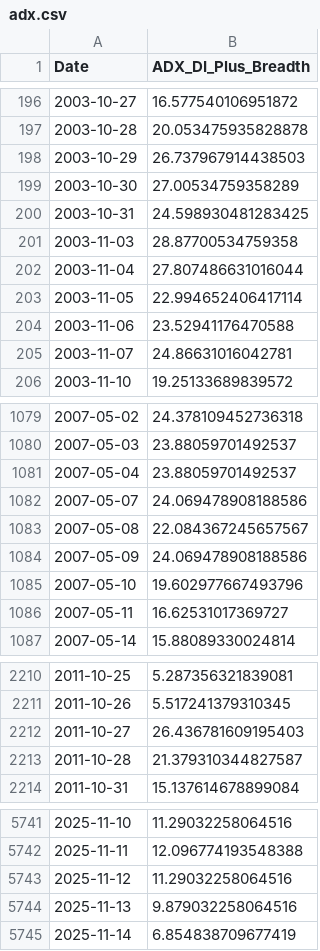
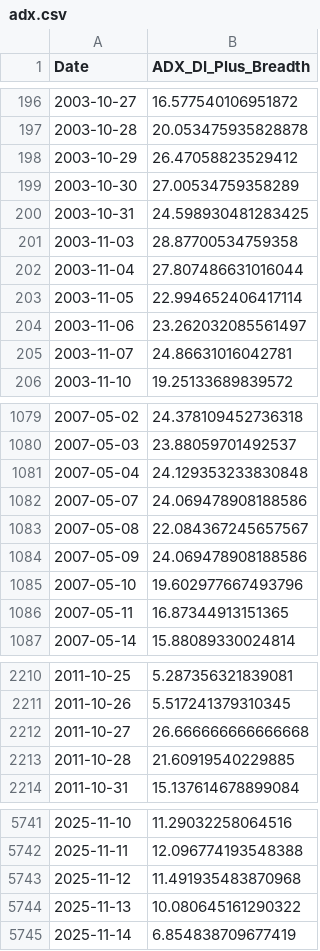
Before and after one commit to aljalajelab/market-dashboard, a CSV file: data/adx.csv, drawn as a sheet; only a part is shown, gaps mark what is left out; the diff covers the shown part only.

```diff
--- a/data/adx.csv
+++ b/data/adx.csv
@@ -197,3 +197,3 @@ Date,ADX_DI_Plus_Breadth
 2003-10-28,20.053475935828878
-2003-10-29,26.737967914438503
+2003-10-29,26.47058823529412
 2003-10-30,27.00534759358289
@@ -203,3 +203,3 @@ Date,ADX_DI_Plus_Breadth
 2003-11-05,22.994652406417114
-2003-11-06,23.52941176470588
+2003-11-06,23.262032085561497
 2003-11-07,24.86631016042781
@@ -1080,3 +1080,3 @@ Date,ADX_DI_Plus_Breadth
 2007-05-03,23.88059701492537
-2007-05-04,23.88059701492537
+2007-05-04,24.129353233830848
 2007-05-07,24.069478908188586
@@ -1085,3 +1085,3 @@ Date,ADX_DI_Plus_Breadth
 2007-05-10,19.602977667493796
-2007-05-11,16.62531017369727
+2007-05-11,16.87344913151365
 2007-05-14,15.88089330024814
@@ -2211,4 +2211,4 @@ Date,ADX_DI_Plus_Breadth
 2011-10-26,5.517241379310345
-2011-10-27,26.436781609195403
-2011-10-28,21.379310344827587
+2011-10-27,26.666666666666668
+2011-10-28,21.60919540229885
 2011-10-31,15.137614678899084
@@ -5742,4 +5742,4 @@ Date,ADX_DI_Plus_Breadth
 2025-11-11,12.096774193548388
-2025-11-12,11.29032258064516
-2025-11-13,9.879032258064516
+2025-11-12,11.491935483870968
+2025-11-13,10.080645161290322
 2025-11-14,6.854838709677419
```
Also changed, not shown: 1 added row and 17 edited cells elsewhere in this file, data/m50.csv, data/price_oscillator.csv, 13 other files.
